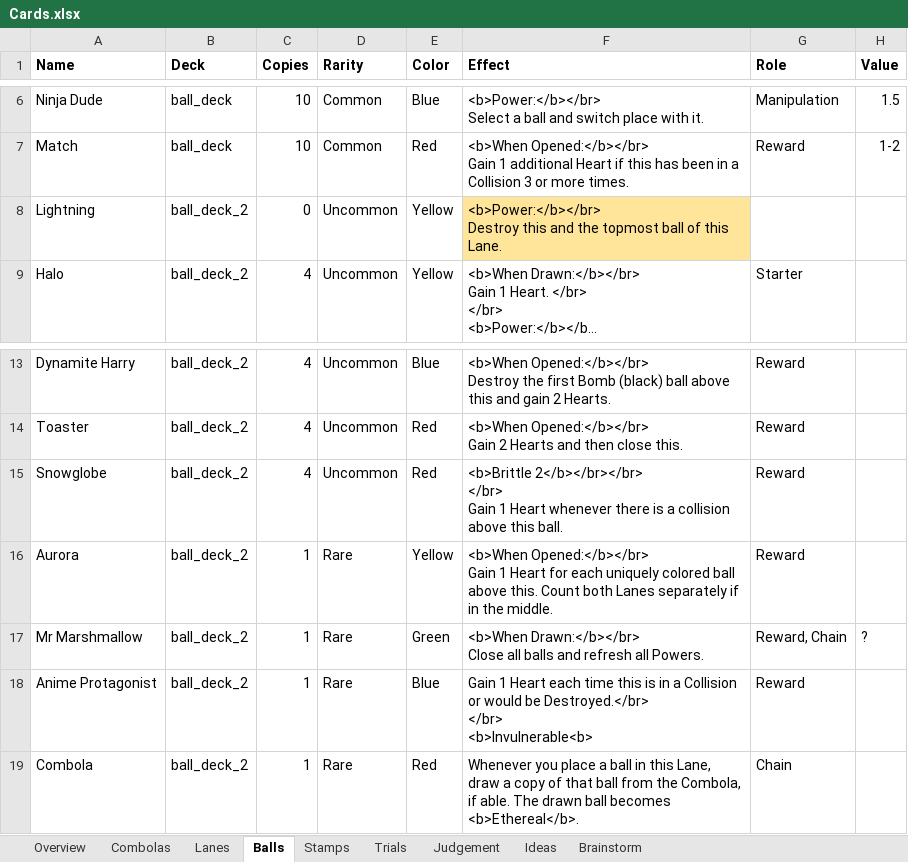
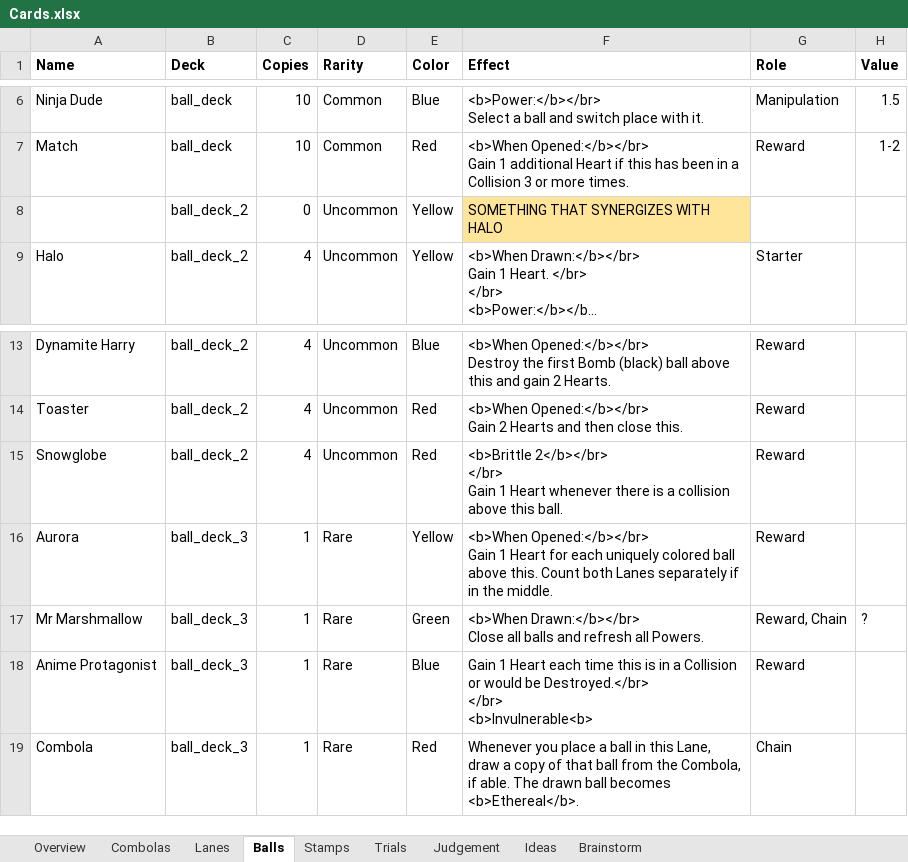
Before and after one commit to EmilRosen/ballers, an Excel workbook: Cards.xlsx, sheet Balls, drawn as a sheet; only a part is shown, gaps mark what is left out; long unchanged cells end in …; values as stored, in another font and other column widths than the file's, no borders; charts and pictures not drawn; ↵ is a line break in a cell; the diff names each change by its address in the sheet, - before the commit and + after, or states it on an @@ line.

```diff
--- a/Cards.xlsx (sheet Balls)
+++ b/Cards.xlsx (sheet Balls)
-A8 (Name): Lightning
+A8 (Name): (empty)
-F8 (Effect): <b>Power:</b></br> ↵ Destroy this and the topmost ball of this Lane.
+F8 (Effect): SOMETHING THAT SYNERGIZES WITH HALO
-F15 (Effect): <b>Brittle 2</b></br></br> ↵ </br> ↵ Gain…
+F15 (Effect): <b>Brittle 2</b></br> ↵ </br> ↵ Gain…
-B16:B19 (Deck): ball_deck_2
+B16:B19 (Deck): ball_deck_3
```
Also changed, not shown: sheet Ideas, 11 other files.
